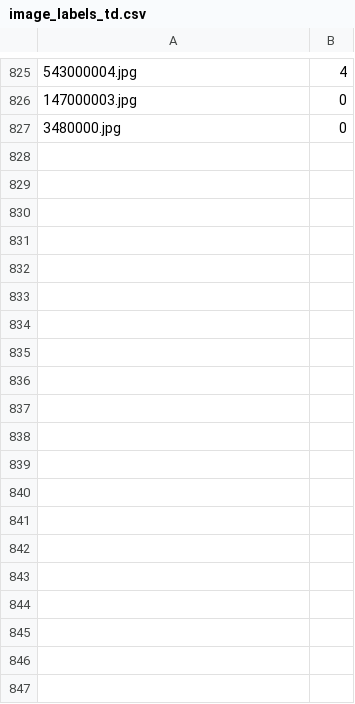
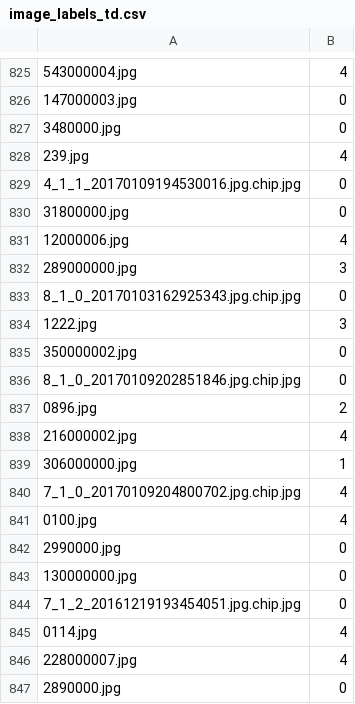
Before and after one commit to Unuvar59/DL_autism_project, a CSV file: image_labels_td.csv, drawn as a sheet; only a part is shown, gaps mark what is left out; the diff covers the shown part only; the diff names each change by its address in the sheet, - before the commit and + after, or states it on an @@ line.

```diff
--- a/image_labels_td.csv
+++ b/image_labels_td.csv
+row 828: 239.jpg | 4
+row 829: 4_1_1_20170109194530016.jpg.chip.jpg | 0
+row 830: 31800000.jpg | 0
+row 831: 12000006.jpg | 4
+row 832: 289000000.jpg | 3
+row 833: 8_1_0_20170103162925343.jpg.chip.jpg | 0
+row 834: 1222.jpg | 3
+row 835: 350000002.jpg | 0
+row 836: 8_1_0_20170109202851846.jpg.chip.jpg | 0
+row 837: 0896.jpg | 2
+row 838: 216000002.jpg | 4
+row 839: 306000000.jpg | 1
+row 840: 7_1_0_20170109204800702.jpg.chip.jpg | 4
+row 841: 0100.jpg | 4
+row 842: 2990000.jpg | 0
+row 843: 130000000.jpg | 0
+row 844: 7_1_2_20161219193454051.jpg.chip.jpg | 0
+row 845: 0114.jpg | 4
+row 846: 228000007.jpg | 4
+row 847: 2890000.jpg | 0
```
Also changed, not shown: 69 added rows elsewhere in this file, image_labels_asd.csv, 12 other files.
